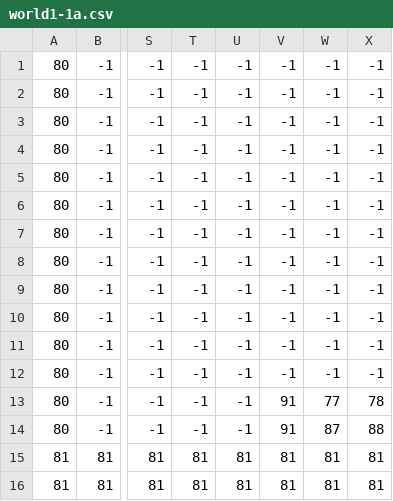
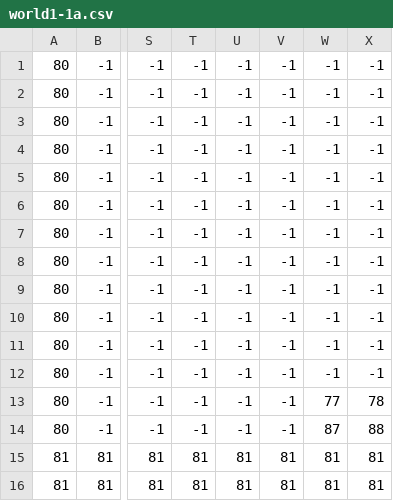
Before and after one commit to Jenuma/wise-guys, a CSV file: wise-guys/android/assets/world1-1a.csv, drawn as a sheet; only a part is shown, gaps mark what is left out; the diff names each change by its address in the sheet, - before the commit and + after, or states it on an @@ line.

```diff
--- a/wise-guys/android/assets/world1-1a.csv
+++ b/wise-guys/android/assets/world1-1a.csv
-V13:V14: 91
+V13:V14: -1
```
Also changed, not shown: wise-guys/android/assets/world1-1.csv, 26 other files.
